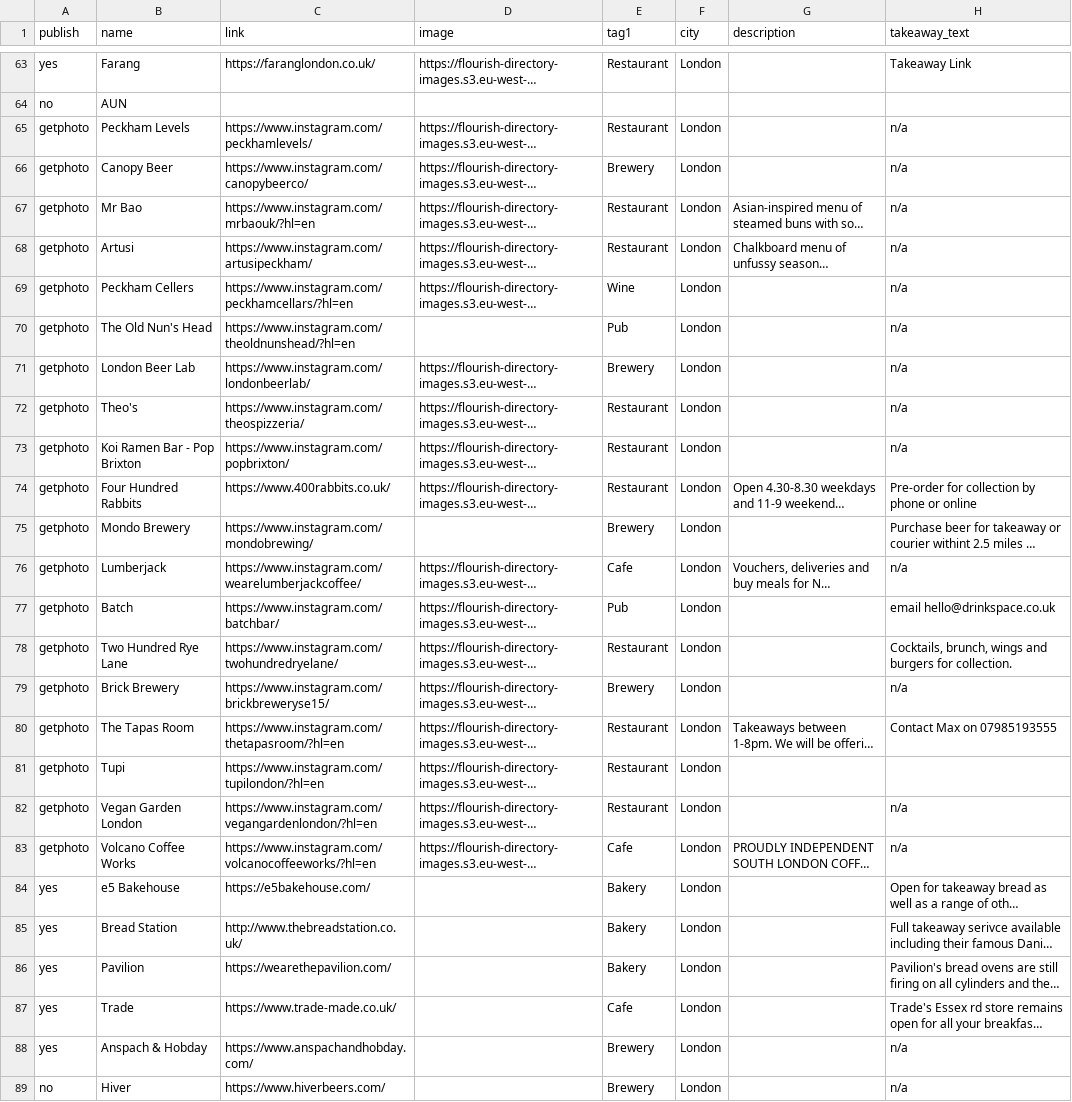
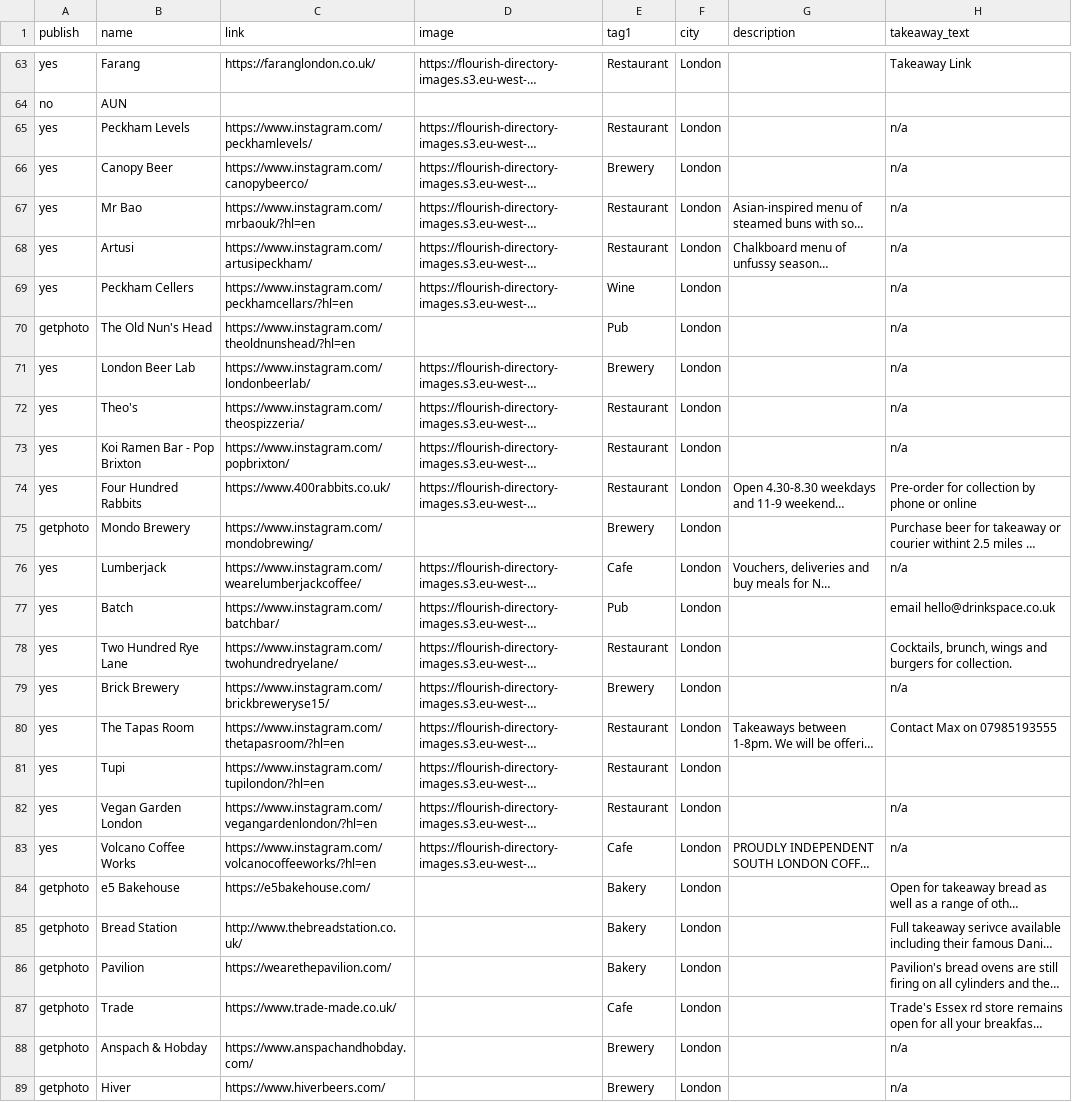
Before and after one commit to lets-flourish/lets-flourish.github.io, a CSV file: _data/businesses.csv, drawn as a sheet; only a part is shown, gaps mark what is left out; long unchanged cells end in …; the diff covers the shown part only; the diff names each change by its address in the sheet, - before the commit and + after, or states it on an @@ line.

Commit message:
update businesses

```diff
--- a/_data/businesses.csv
+++ b/_data/businesses.csv
-A65:A69 (publish): getphoto
+A65:A69 (publish): yes
-A71:A74 (publish): getphoto
+A71:A74 (publish): yes
-A76:A83 (publish): getphoto
+A76:A83 (publish): yes
-A84:A88 (publish): yes
+A84:A88 (publish): getphoto
-A89 (publish): no
+A89 (publish): getphoto
```
Also changed, not shown: 1 edited cell elsewhere in this file.
